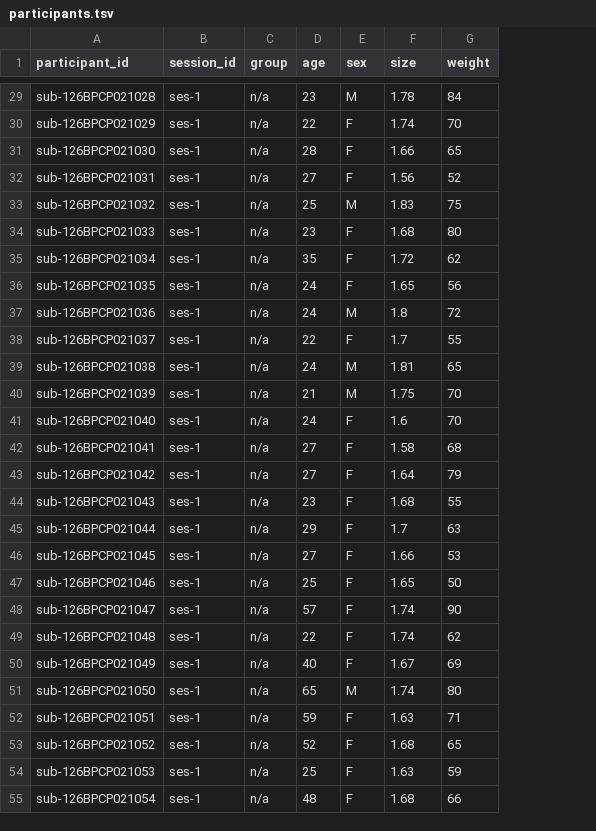
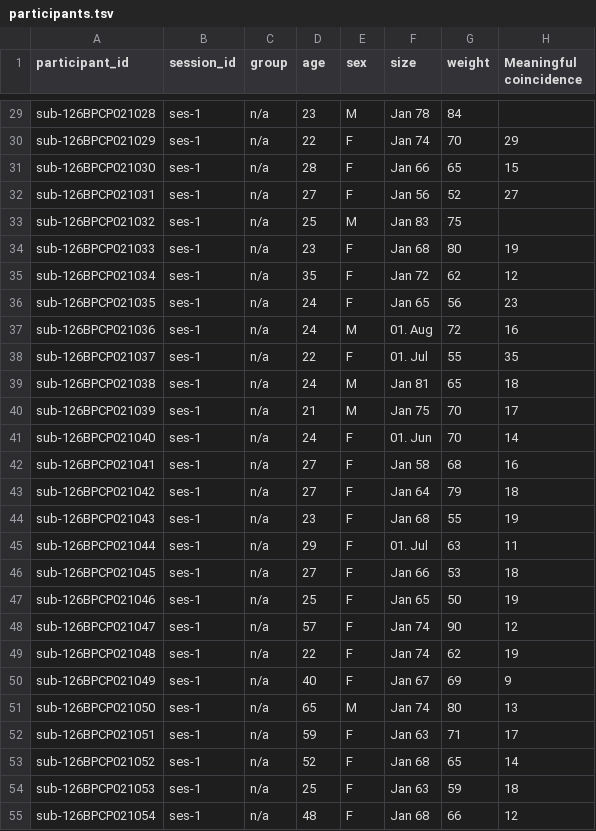
Before and after one commit to OpenNeuroDatasets/ds004965, a TSV file: participants.tsv, drawn as a sheet; only a part is shown, gaps mark what is left out; the diff covers the shown part only; the diff names each change by its address in the sheet, - before the commit and + after, or states it on an @@ line.

```diff
--- a/participants.tsv
+++ b/participants.tsv
+column H (Meaningful coincidence), rows 30-55: 29 | 15 | 27 |  | 19 | 12 | 23 | 16 | 35 | 18 | 17 | 14 | 16 | 18 | 19 | 11 | 18 | 19 | 12 | 19 | 9 | 13 | 17 | 14 | 18 | 12
-F29 (size): 1.78
+F29 (size): Jan 78
-F30 (size): 1.74
+F30 (size): Jan 74
-F31 (size): 1.66
+F31 (size): Jan 66
-F32 (size): 1.56
+F32 (size): Jan 56
-F33 (size): 1.83
+F33 (size): Jan 83
-F34 (size): 1.68
+F34 (size): Jan 68
-F35 (size): 1.72
+F35 (size): Jan 72
-F36 (size): 1.65
+F36 (size): Jan 65
-F37 (size): 1.8
+F37 (size): 01. Aug
-F38 (size): 1.7
+F38 (size): 01. Jul
-F39 (size): 1.81
+F39 (size): Jan 81
-F40 (size): 1.75
+F40 (size): Jan 75
-F41 (size): 1.6
+F41 (size): 01. Jun
-F42 (size): 1.58
+F42 (size): Jan 58
-F43 (size): 1.64
+F43 (size): Jan 64
-F44 (size): 1.68
+F44 (size): Jan 68
-F45 (size): 1.7
+F45 (size): 01. Jul
-F46 (size): 1.66
+F46 (size): Jan 66
-F47 (size): 1.65
+F47 (size): Jan 65
-F48:F49 (size): 1.74
+F48:F49 (size): Jan 74
-F50 (size): 1.67
+F50 (size): Jan 67
-F51 (size): 1.74
+F51 (size): Jan 74
-F52 (size): 1.63
+F52 (size): Jan 63
-F53 (size): 1.68
+F53 (size): Jan 68
-F54 (size): 1.63
+F54 (size): Jan 63
-F55 (size): 1.68
+F55 (size): Jan 68
```
Also changed, not shown: 106 edited cells elsewhere in this file.
